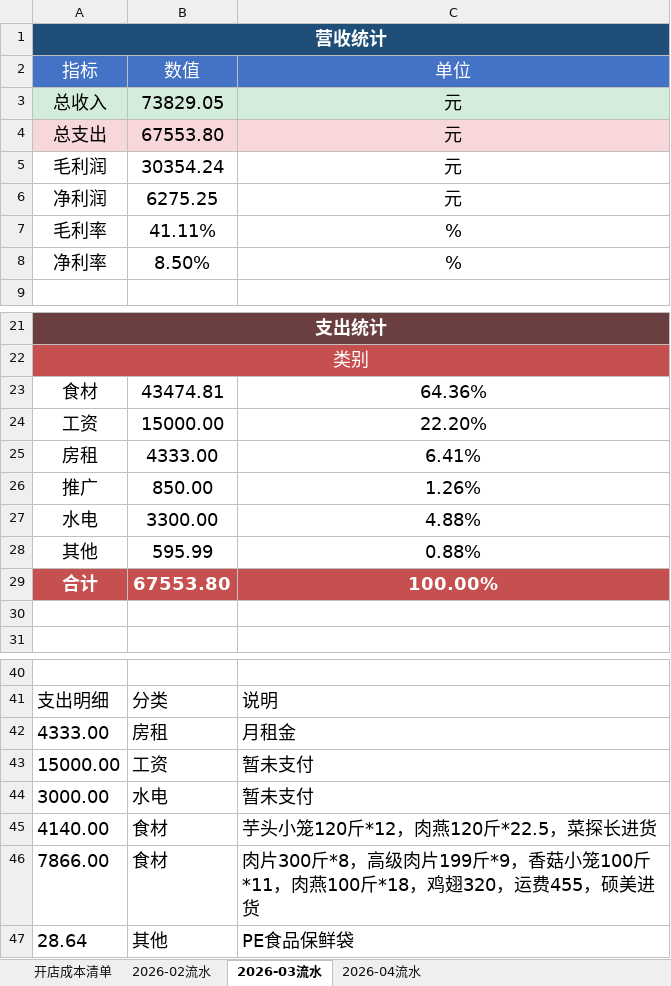
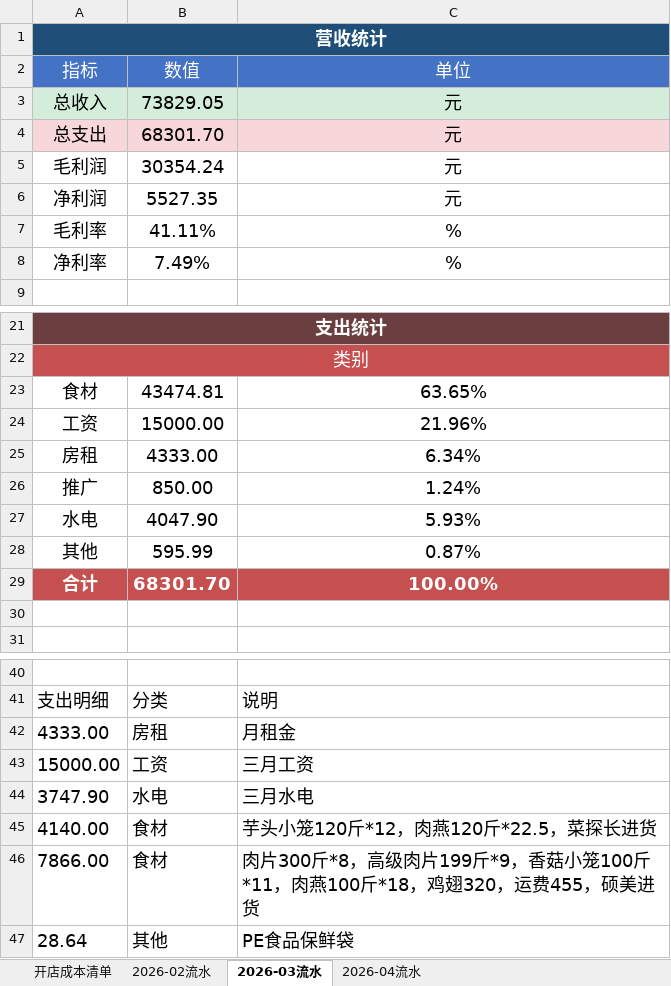
Before and after one commit to OldChicken/ChanWeiMai, an Excel workbook: 财务与流水/馋唻买-听涛路店流水表.xlsx, sheet 2026-03流水, drawn as a sheet; only a part is shown, gaps mark what is left out; values as stored, in another font and other column widths than the file's, no borders; table styles not drawn; removed rows and columns are numbered as before the commit, all else as after; the diff names each change by its address in the sheet, - before the commit and + after, or states it on an @@ line.

Commit message:
fix：3月归档

```diff
--- a/财务与流水/馋唻买-听涛路店流水表.xlsx (sheet 2026-03流水)
+++ b/财务与流水/馋唻买-听涛路店流水表.xlsx (sheet 2026-03流水)
-B4: 67553.80
+B4: 68301.70
-B6: 6275.25
+B6: 5527.35
-B8: 8.50%
+B8: 7.49%
-C23: 64.36%
+C23: 63.65%
-C24: 22.20%
+C24: 21.96%
-C25: 6.41%
+C25: 6.34%
-C26: 1.26%
+C26: 1.24%
-B27: 3300.00
+B27: 4047.90
-C27: 4.88%
+C27: 5.93%
-C28: 0.88%
+C28: 0.87%
-B29: 67553.80
+B29: 68301.70
-C43: 暂未支付
+C43: 三月工资
-row 44: 3000.00 | 水电 | 暂未支付
+row 44: 3747.90 | 水电 | 三月水电
```
